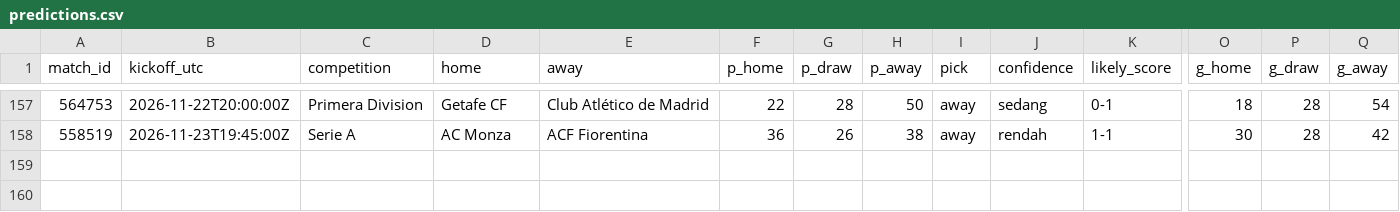
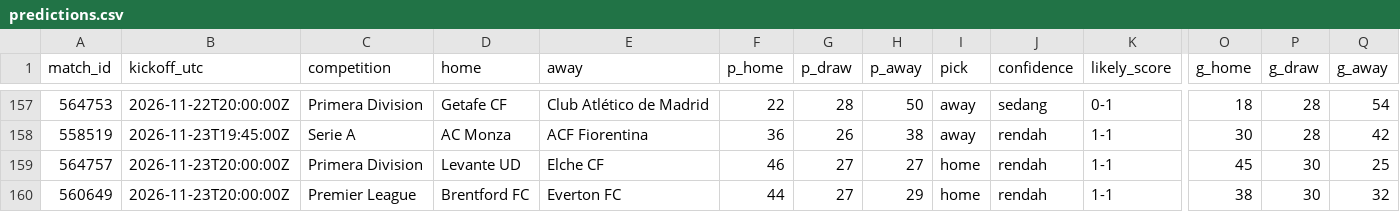
Before and after one commit to Byzx16/football-agent, a CSV file: predictions.csv, drawn as a sheet; only a part is shown, gaps mark what is left out; rows hold the shown columns only; the diff names each change by its address in the sheet, - before the commit and + after, or states it on an @@ line.

```diff
--- a/predictions.csv
+++ b/predictions.csv
+row 159: 564757 | 2026-11-23T20:00:00Z | Primera Division | Levante UD | Elche CF | 46 | 27 | 27 | home | rendah | 1-1 | 45 | 30 | 25
+row 160: 560649 | 2026-11-23T20:00:00Z | Premier League | Brentford FC | Everton FC | 44 | 27 | 29 | home | rendah | 1-1 | 38 | 30 | 32
```
Also changed, not shown: 2 other files.
